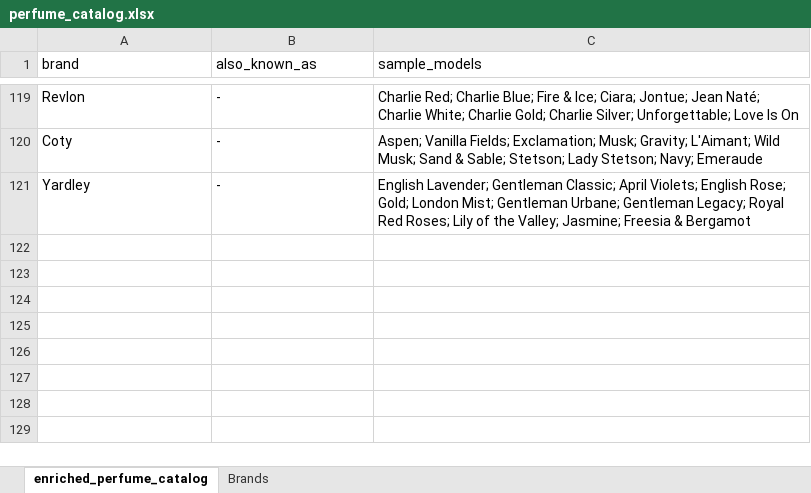
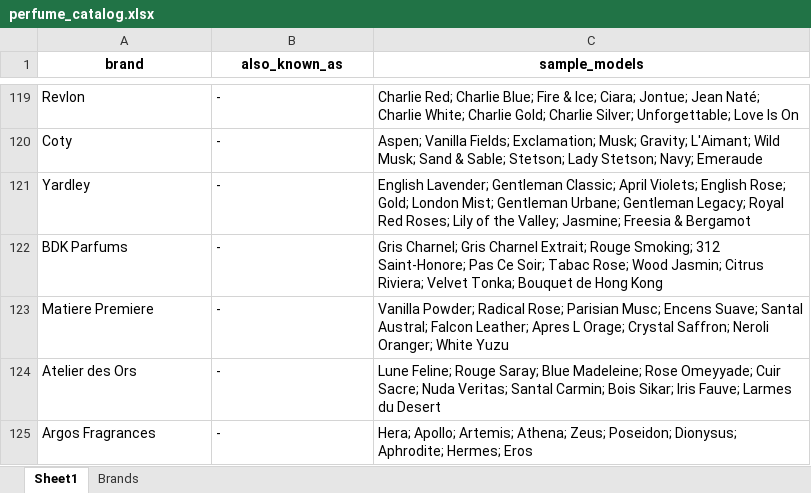
Before and after one commit to linux89ke/pim2026, an Excel workbook: perfume_catalog.xlsx, sheet Sheet1, drawn as a sheet; only a part is shown, gaps mark what is left out; values as stored, in another font and other column widths than the file's, no borders; the diff covers the shown part only; the diff names each change by its address in the sheet, - before the commit and + after, or states it on an @@ line.

```diff
--- a/perfume_catalog.xlsx (sheet Sheet1)
+++ b/perfume_catalog.xlsx (sheet Sheet1)
-sheet tab: enriched_perfume_catalog
+sheet tab: Sheet1
@@ A1:C1 bold: off → on, alignment: left → center @@
+row 122: BDK Parfums | - | Gris Charnel; Gris Charnel Extrait; Rouge Smoking; 312 Saint-Honore; Pas Ce Soir; Tabac Rose; Wood Jasmin; Citrus Riviera; Velvet Tonka; Bouquet de Hong Kong
+row 123: Matiere Premiere | - | Vanilla Powder; Radical Rose; Parisian Musc; Encens Suave; Santal Austral; Falcon Leather; Apres L Orage; Crystal Saffron; Neroli Oranger; White Yuzu
+row 124: Atelier des Ors | - | Lune Feline; Rouge Saray; Blue Madeleine; Rose Omeyyade; Cuir Sacre; Nuda Veritas; Santal Carmin; Bois Sikar; Iris Fauve; Larmes du Desert
+row 125: Argos Fragrances | - | Hera; Apollo; Artemis; Athena; Zeus; Poseidon; Dionysus; Aphrodite; Hermes; Eros
```
Also changed, not shown: 3 added rows and 25 edited cells elsewhere in this sheet, sheet Brands, 1 other file.
